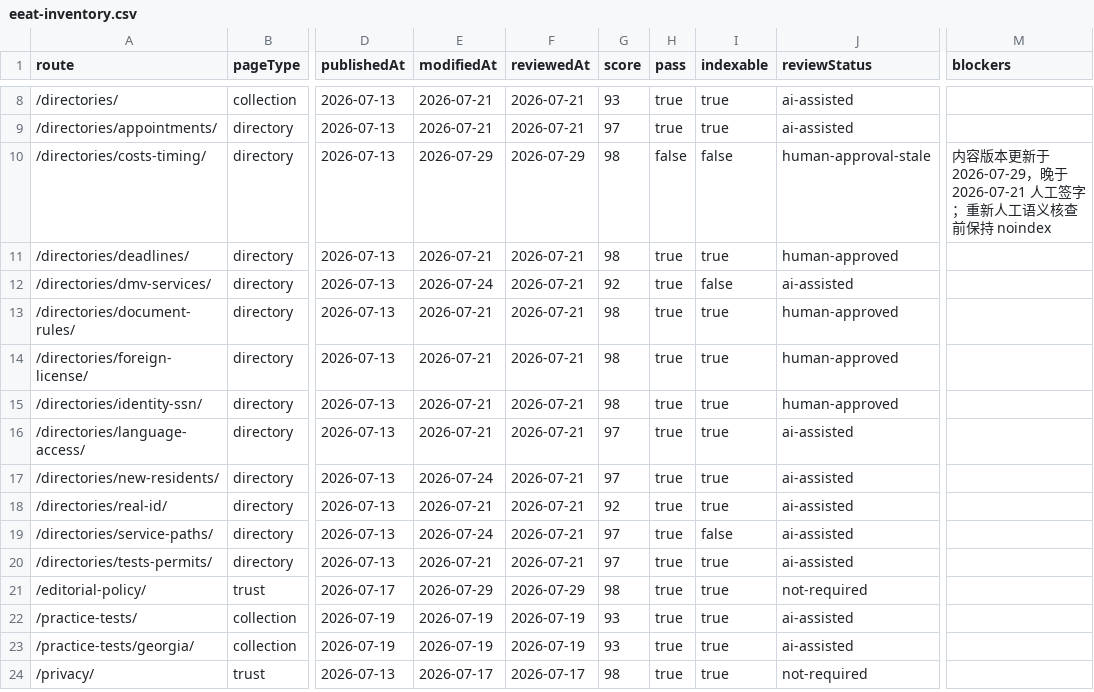
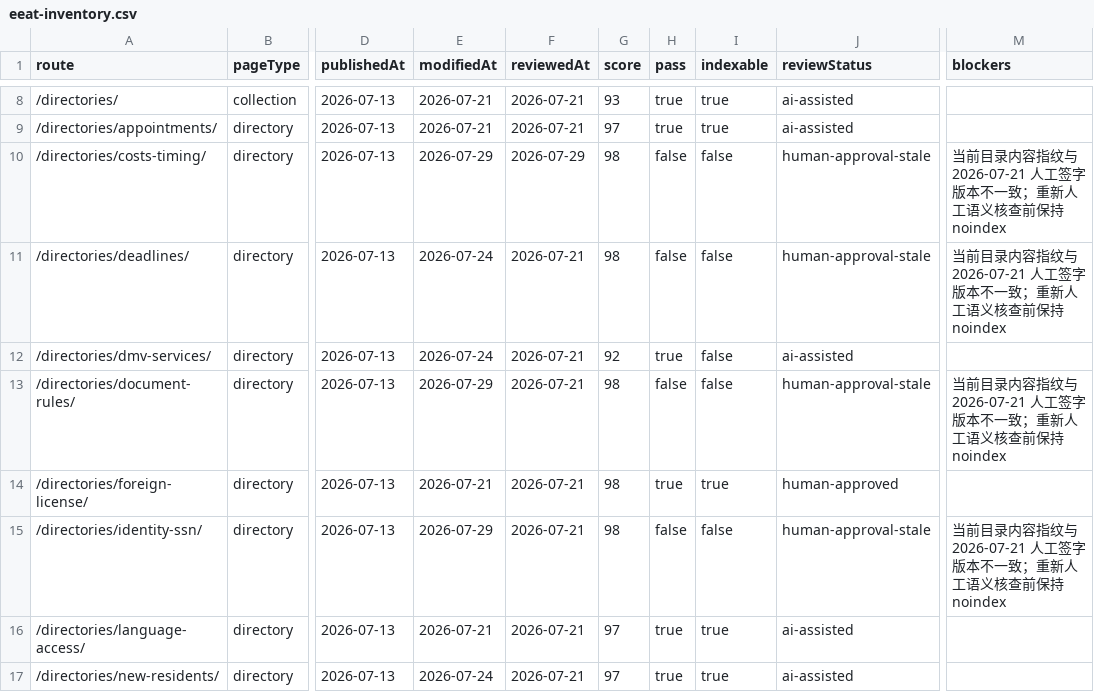
Before and after one commit to asiisdfi/dmvcn, a CSV file: reports/eeat-inventory.csv, drawn as a sheet; only a part is shown, gaps mark what is left out; the shorter side is filled out with more unchanged rows; the diff names each change by its address in the sheet, - before the commit and + after, or states it on an @@ line.

Commit message:
Gate high-risk directories by content fingerprint

```diff
--- a/reports/eeat-inventory.csv
+++ b/reports/eeat-inventory.csv
-M10 (blockers): 内容版本更新于 2026-07-29，晚于 2026-07-21 人工签字；重新人…
+M10 (blockers): 当前目录内容指纹与 2026-07-21 人工签字版本不一致；重新人…
-E11 (modifiedAt): 2026-07-21
+E11 (modifiedAt): 2026-07-24
-H11 (pass): true
+H11 (pass): false
-I11 (indexable): true
+I11 (indexable): false
-J11 (reviewStatus): human-approved
+J11 (reviewStatus): human-approval-stale
-M11 (blockers): (empty)
+M11 (blockers): 当前目录内容指纹与 2026-07-21 人工签字版本不一致；重新人工语义核查前保持 noindex
-E13 (modifiedAt): 2026-07-21
+E13 (modifiedAt): 2026-07-29
-H13 (pass): true
+H13 (pass): false
-I13 (indexable): true
+I13 (indexable): false
-J13 (reviewStatus): human-approved
+J13 (reviewStatus): human-approval-stale
-M13 (blockers): (empty)
+M13 (blockers): 当前目录内容指纹与 2026-07-21 人工签字版本不一致；重新人工语义核查前保持 noindex
-E15 (modifiedAt): 2026-07-21
+E15 (modifiedAt): 2026-07-29
-H15 (pass): true
+H15 (pass): false
-I15 (indexable): true
+I15 (indexable): false
-J15 (reviewStatus): human-approved
+J15 (reviewStatus): human-approval-stale
-M15 (blockers): (empty)
+M15 (blockers): 当前目录内容指纹与 2026-07-21 人工签字版本不一致；重新人工语义核查前保持 noindex
```
Also changed, not shown: docs/review-manual-signoff-template.csv, reports/quality-workbook.csv, 24 other files.
